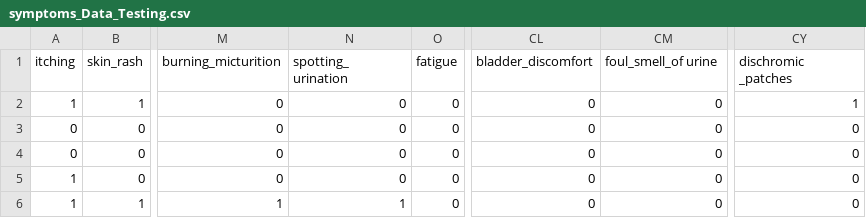
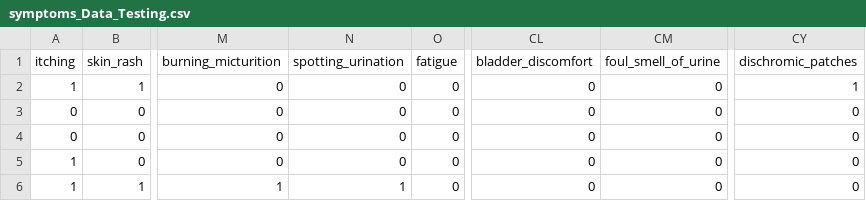
Before and after one commit to sama207/breast-cancer-predictions, a CSV file: data/symptoms_Data_Testing.csv, drawn as a sheet; only a part is shown, gaps mark what is left out; the diff names each change by its address in the sheet, - before the commit and + after, or states it on an @@ line.

```diff
--- a/data/symptoms_Data_Testing.csv
+++ b/data/symptoms_Data_Testing.csv
-N1: spotting_ urination
+N1: spotting_urination
-CM1: foul_smell_of urine
+CM1: foul_smell_of_urine
-CY1: dischromic _patches
+CY1: dischromic_patches
```
Also changed, not shown: 2 other files.
